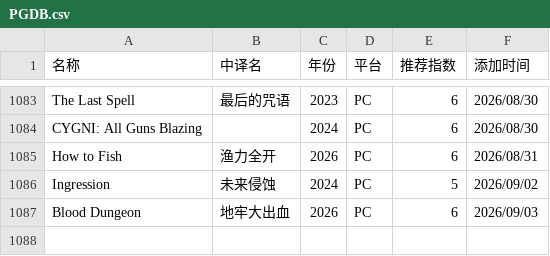
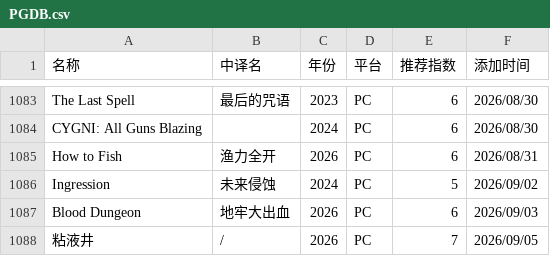
Before and after one commit to pqr-gaming/pqr-gaming.github.io, a CSV file: PGDB.csv, drawn as a sheet; only a part is shown, gaps mark what is left out.

Commit message:
add new entry

```diff
--- a/PGDB.csv
+++ b/PGDB.csv
@@ -1087 +1087,2 @@ Ingression,未来侵蚀,2024,PC,5,2026/09/02
 Blood Dungeon,地牢大出血,2026,PC,6,2026/09/03
+粘液井,/,2026,PC,7,2026/09/05
```
